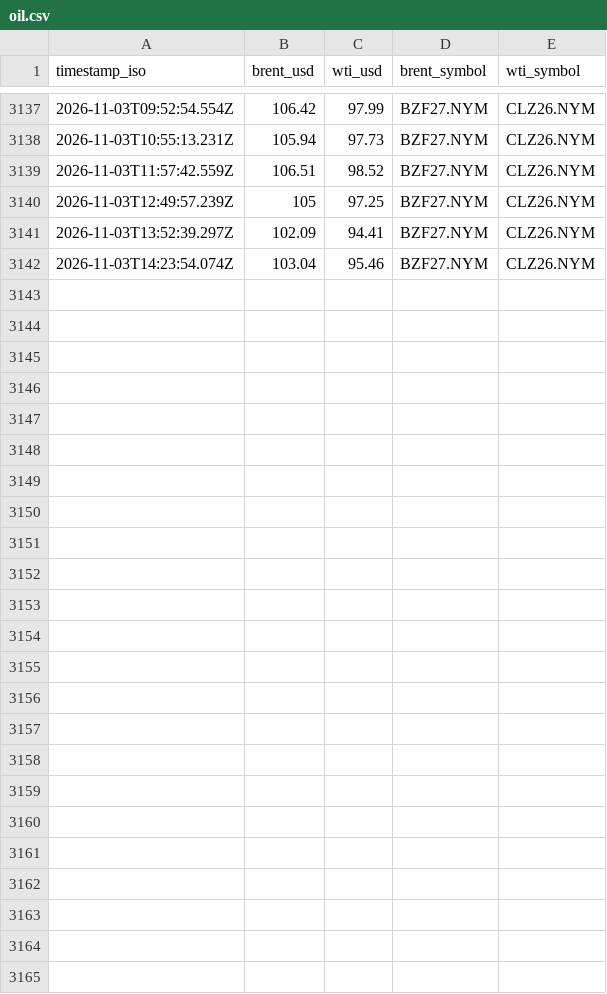
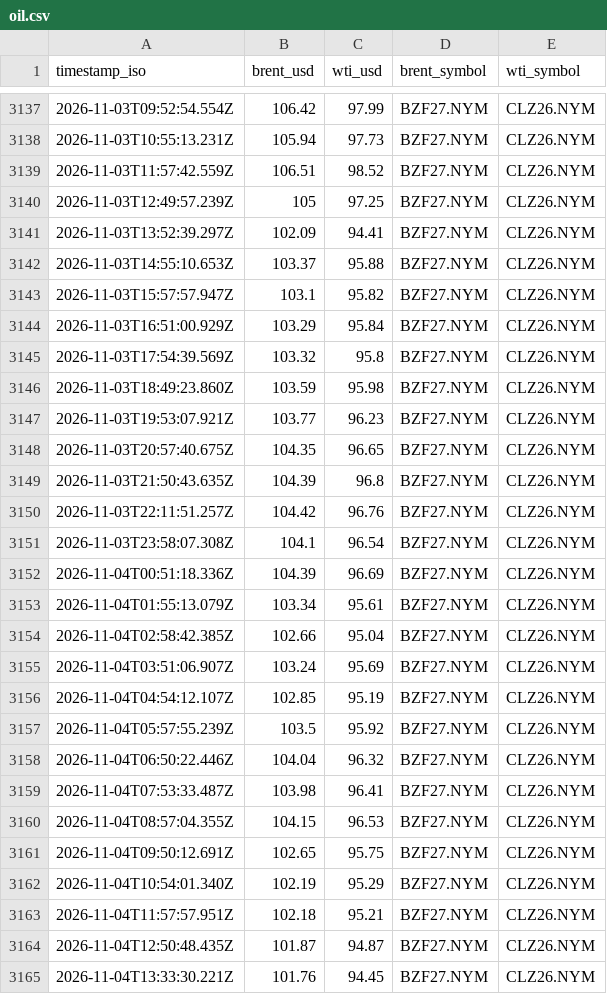
Before and after one commit to jasonhjohnson/strait-of-hormuz-data, a CSV file: data/oil.csv, drawn as a sheet; only a part is shown, gaps mark what is left out.

```diff
--- a/data/oil.csv
+++ b/data/oil.csv
@@ -3141,2 +3141,25 @@ timestamp_iso,brent_usd,wti_usd,brent_symbol,wti_symbol
 2026-11-03T13:52:39.297Z,102.09,94.41,BZF27.NYM,CLZ26.NYM
-2026-11-03T14:23:54.074Z,103.04,95.46,BZF27.NYM,CLZ26.NYM
+2026-11-03T14:55:10.653Z,103.37,95.88,BZF27.NYM,CLZ26.NYM
+2026-11-03T15:57:57.947Z,103.1,95.82,BZF27.NYM,CLZ26.NYM
+2026-11-03T16:51:00.929Z,103.29,95.84,BZF27.NYM,CLZ26.NYM
+2026-11-03T17:54:39.569Z,103.32,95.8,BZF27.NYM,CLZ26.NYM
+2026-11-03T18:49:23.860Z,103.59,95.98,BZF27.NYM,CLZ26.NYM
+2026-11-03T19:53:07.921Z,103.77,96.23,BZF27.NYM,CLZ26.NYM
+2026-11-03T20:57:40.675Z,104.35,96.65,BZF27.NYM,CLZ26.NYM
+2026-11-03T21:50:43.635Z,104.39,96.8,BZF27.NYM,CLZ26.NYM
+2026-11-03T22:11:51.257Z,104.42,96.76,BZF27.NYM,CLZ26.NYM
+2026-11-03T23:58:07.308Z,104.1,96.54,BZF27.NYM,CLZ26.NYM
+2026-11-04T00:51:18.336Z,104.39,96.69,BZF27.NYM,CLZ26.NYM
+2026-11-04T01:55:13.079Z,103.34,95.61,BZF27.NYM,CLZ26.NYM
+2026-11-04T02:58:42.385Z,102.66,95.04,BZF27.NYM,CLZ26.NYM
+2026-11-04T03:51:06.907Z,103.24,95.69,BZF27.NYM,CLZ26.NYM
+2026-11-04T04:54:12.107Z,102.85,95.19,BZF27.NYM,CLZ26.NYM
+2026-11-04T05:57:55.239Z,103.5,95.92,BZF27.NYM,CLZ26.NYM
+2026-11-04T06:50:22.446Z,104.04,96.32,BZF27.NYM,CLZ26.NYM
+2026-11-04T07:53:33.487Z,103.98,96.41,BZF27.NYM,CLZ26.NYM
+2026-11-04T08:57:04.355Z,104.15,96.53,BZF27.NYM,CLZ26.NYM
+2026-11-04T09:50:12.691Z,102.65,95.75,BZF27.NYM,CLZ26.NYM
+2026-11-04T10:54:01.340Z,102.19,95.29,BZF27.NYM,CLZ26.NYM
+2026-11-04T11:57:57.951Z,102.18,95.21,BZF27.NYM,CLZ26.NYM
+2026-11-04T12:50:48.435Z,101.87,94.87,BZF27.NYM,CLZ26.NYM
+2026-11-04T13:33:30.221Z,101.76,94.45,BZF27.NYM,CLZ26.NYM
```
Also changed, not shown: data/events.csv, data/hormuz-index-daily.csv, 3 other files.
